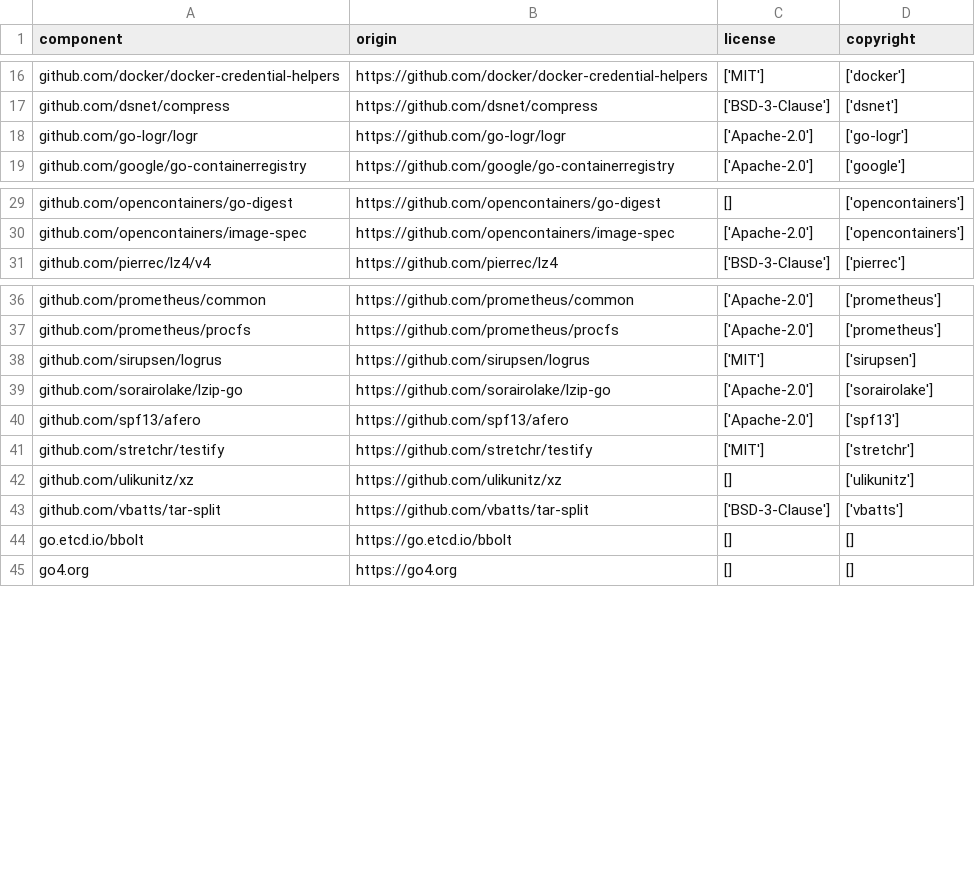
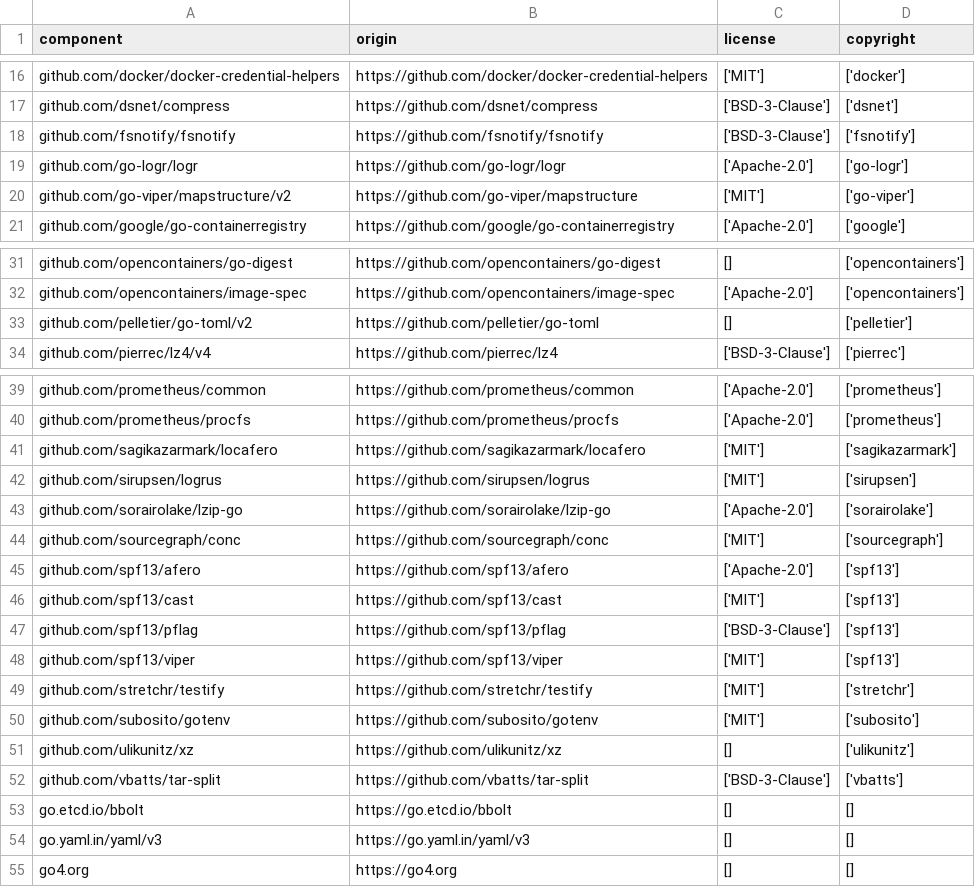
Before and after one commit to DataDog/datadog-csi-driver, a CSV file: LICENSE-3rdparty.csv, drawn as a sheet; only a part is shown, gaps mark what is left out; the diff names each change by its address in the sheet, - before the commit and + after, or states it on an @@ line.

Commit message:
Update LICENSE-3rdparty.csv

```diff
--- a/LICENSE-3rdparty.csv
+++ b/LICENSE-3rdparty.csv
+row 18: github.com/fsnotify/fsnotify | https://github.com/fsnotify/fsnotify | ['BSD-3-Clause'] | ['fsnotify']
+row 20: github.com/go-viper/mapstructure/v2 | https://github.com/go-viper/mapstructure | ['MIT'] | ['go-viper']
+row 33: github.com/pelletier/go-toml/v2 | https://github.com/pelletier/go-toml | [] | ['pelletier']
+row 41: github.com/sagikazarmark/locafero | https://github.com/sagikazarmark/locafero | ['MIT'] | ['sagikazarmark']
+row 44: github.com/sourcegraph/conc | https://github.com/sourcegraph/conc | ['MIT'] | ['sourcegraph']
+row 46: github.com/spf13/cast | https://github.com/spf13/cast | ['MIT'] | ['spf13']
+row 47: github.com/spf13/pflag | https://github.com/spf13/pflag | ['BSD-3-Clause'] | ['spf13']
+row 48: github.com/spf13/viper | https://github.com/spf13/viper | ['MIT'] | ['spf13']
+row 50: github.com/subosito/gotenv | https://github.com/subosito/gotenv | ['MIT'] | ['subosito']
+row 54: go.yaml.in/yaml/v3 | https://go.yaml.in/yaml/v3 | [] | []
```
